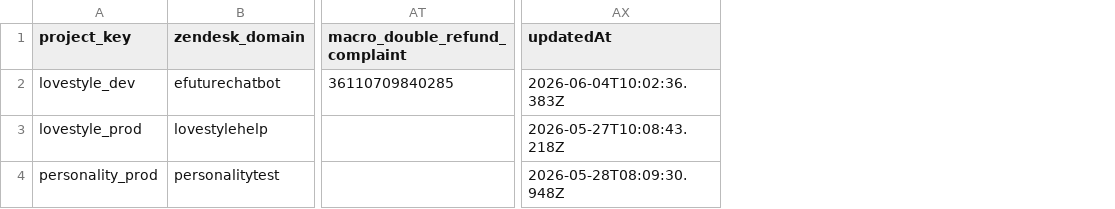
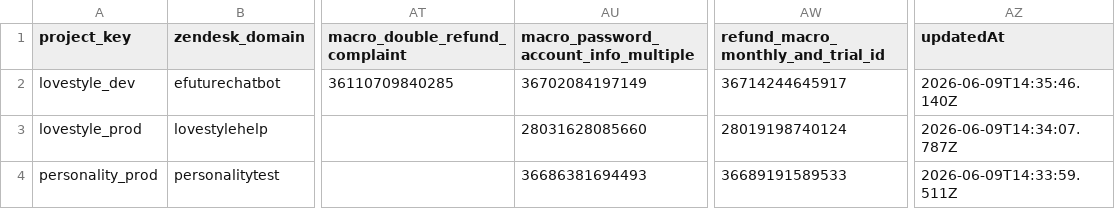
Before and after one commit to antonioefm/n8nbackup, a CSV file: datatables/cs_project_config.csv, drawn as a sheet; only a part is shown, gaps mark what is left out; addresses are those after the commit; the diff names each change by its address in the sheet, - before the commit and + after, or states it on an @@ line.

Commit message:
chore(backup): data table cs_project_config @ 2026-06-10T03:30:01.586Z

```diff
--- a/datatables/cs_project_config.csv
+++ b/datatables/cs_project_config.csv
+column AU, rows 1-4: macro_password_account_info_multiple | 36702084197149 | 28031628085660 | 36686381694493
+column AW, rows 1-4: refund_macro_monthly_and_trial_id | 36714244645917 | 28019198740124 | 36689191589533
-AZ2 (updatedAt): 2026-06-04T10:02:36.383Z
+AZ2 (updatedAt): 2026-06-09T14:35:46.140Z
-AZ3 (updatedAt): 2026-05-27T10:08:43.218Z
+AZ3 (updatedAt): 2026-06-09T14:34:07.787Z
-AZ4 (updatedAt): 2026-05-28T08:09:30.948Z
+AZ4 (updatedAt): 2026-06-09T14:33:59.511Z
```
